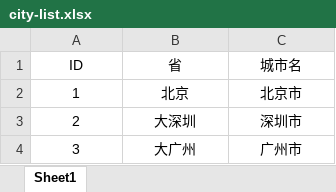
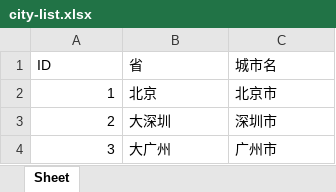
Before and after one commit to gedaaaa/weather-to-excel, an Excel workbook: city-list.xlsx, sheet Sheet, drawn as a sheet; values as stored, in another font and other column widths than the file's, no borders; the diff names each change by its address in the sheet, - before the commit and + after, or states it on an @@ line.

```diff
--- a/city-list.xlsx (sheet Sheet)
+++ b/city-list.xlsx (sheet Sheet)
-sheet tab: Sheet1
+sheet tab: Sheet
-A1:C1 alignment: center
+A1:C1 alignment: left
-A2:A4 alignment: center
+A2:A4 alignment: right
-B2:C4 alignment: center
+B2:C4 alignment: left
```
Also changed, not shown: 1 other file.
